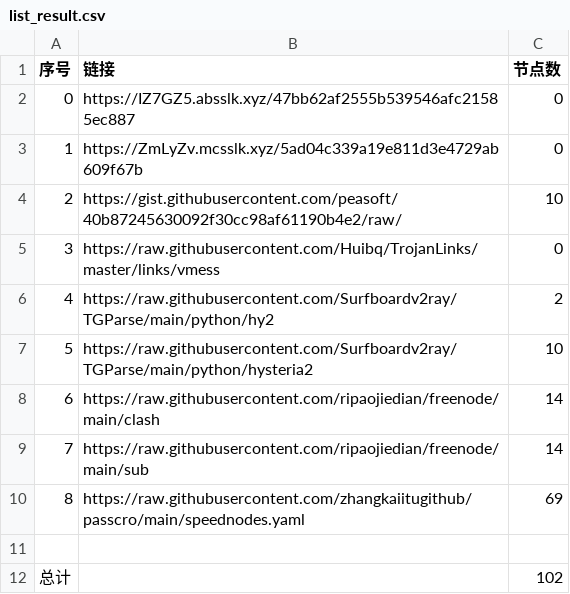
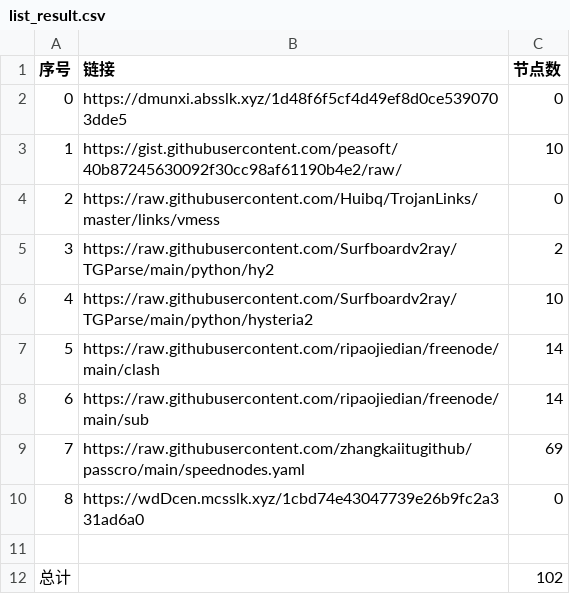
Before and after one commit to hahahahalipoterr/NoMoreWalls, a CSV file: list_result.csv, drawn as a sheet; removed rows and columns are numbered as before the commit, all else as after; the diff names each change by its address in the sheet, - before the commit and + after, or states it on an @@ line.

```diff
--- a/list_result.csv
+++ b/list_result.csv
-row 2: 0 | https://IZ7GZ5.absslk.xyz/47bb62af2555b539546afc21585ec887 | 0
@@ column A (序号) renumbered between rows 2 and 9 @@
-B2 (链接): https://ZmLyZv.mcsslk.xyz/5ad04c339a19e811d3e4729ab609f67b
+B2 (链接): https://dmunxi.absslk.xyz/1d48f6f5cf4d49ef8d0ce5390703dde5
+row 10: 8 | https://wdDcen.mcsslk.xyz/1cbd74e43047739e26b9fc2a331ad6a0 | 0
```
Also changed, not shown: 3 other files.
